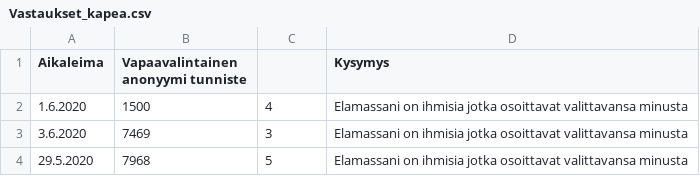
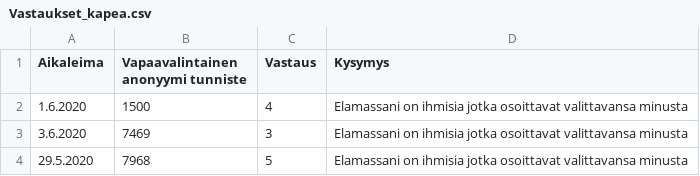
Before and after one commit to Digivitonen/Hyvinvointikysely, a CSV file: Vastaukset_kapea.csv, drawn as a sheet; only a part is shown.

Commit message:
Add files via upload

```diff
--- a/Vastaukset_kapea.csv
+++ b/Vastaukset_kapea.csv
@@ -1,2 +1,2 @@
-Aikaleima,Vapaavalintainen anonyymi tunniste ,,Kysymys
+Aikaleima,Vapaavalintainen anonyymi tunniste ,Vastaus,Kysymys
 1.6.2020,1500,4,Elamassani on ihmisia jotka osoittavat valittavansa minusta
```
